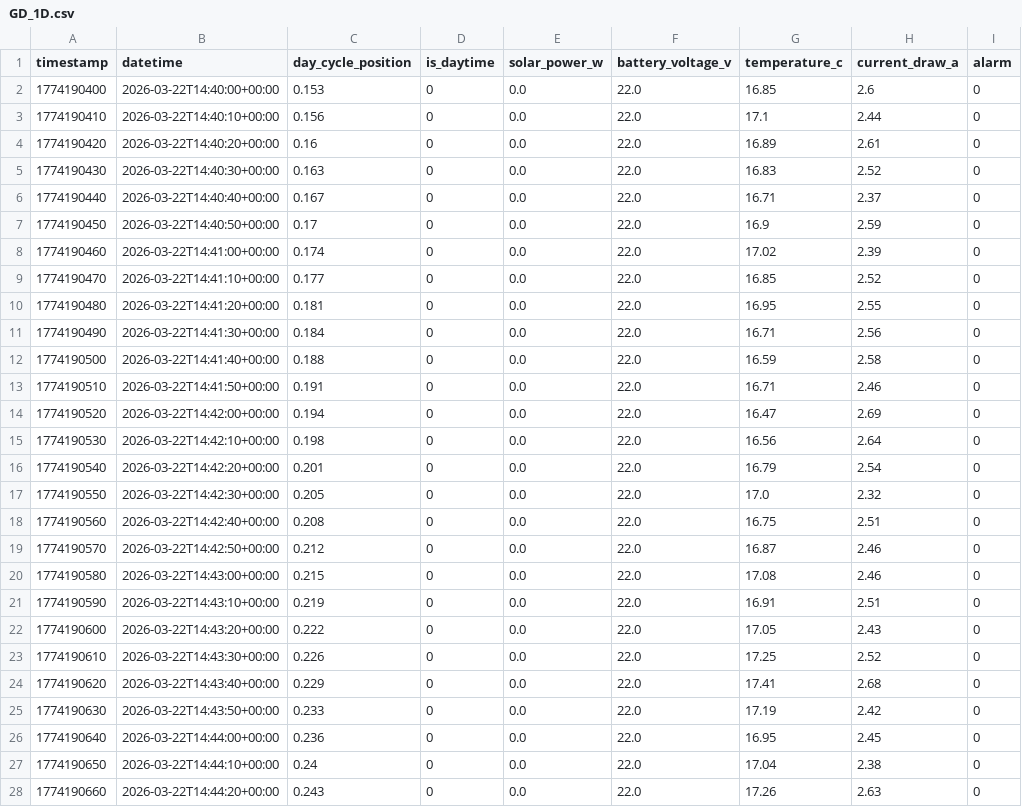
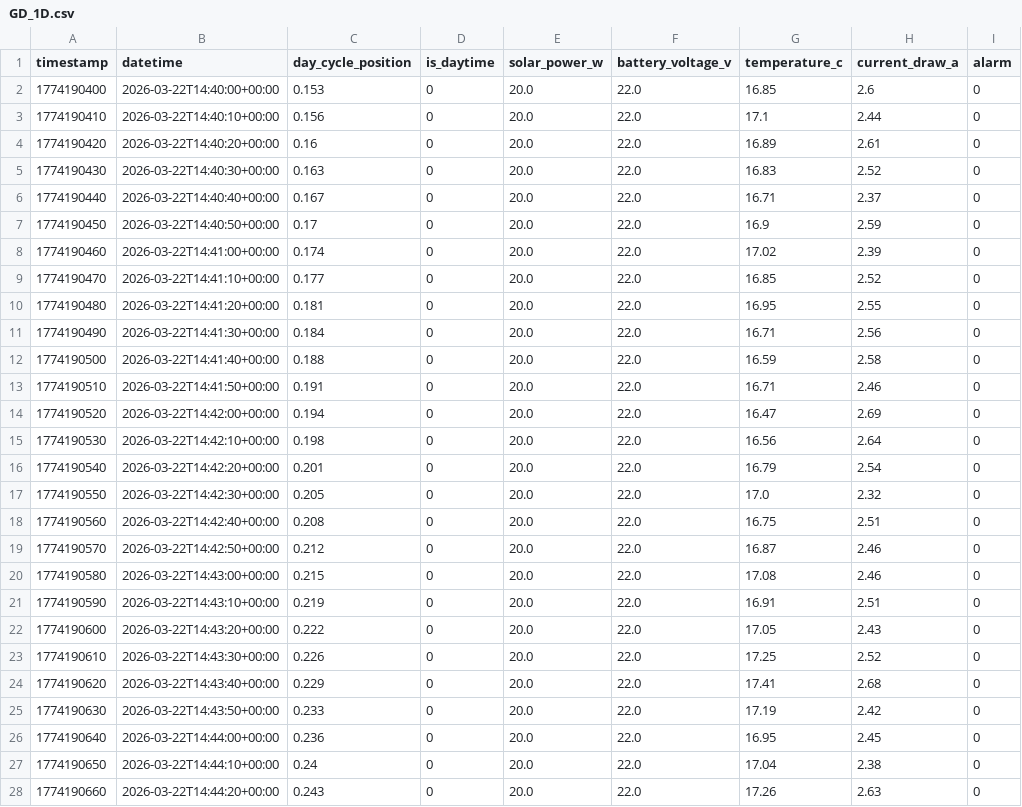
Before and after one commit to Me1sh1n/GraphanaData, a CSV file: GD_1D.csv, drawn as a sheet; only a part is shown; the diff covers the shown part only; the diff names each change by its address in the sheet, - before the commit and + after, or states it on an @@ line.

Commit message:
Update GD_1D.csv

```diff
--- a/GD_1D.csv
+++ b/GD_1D.csv
-E2:E28 (solar_power_w): 0.0
+E2:E28 (solar_power_w): 20.0
```
Also changed, not shown: 1 edited cell elsewhere in this file.
